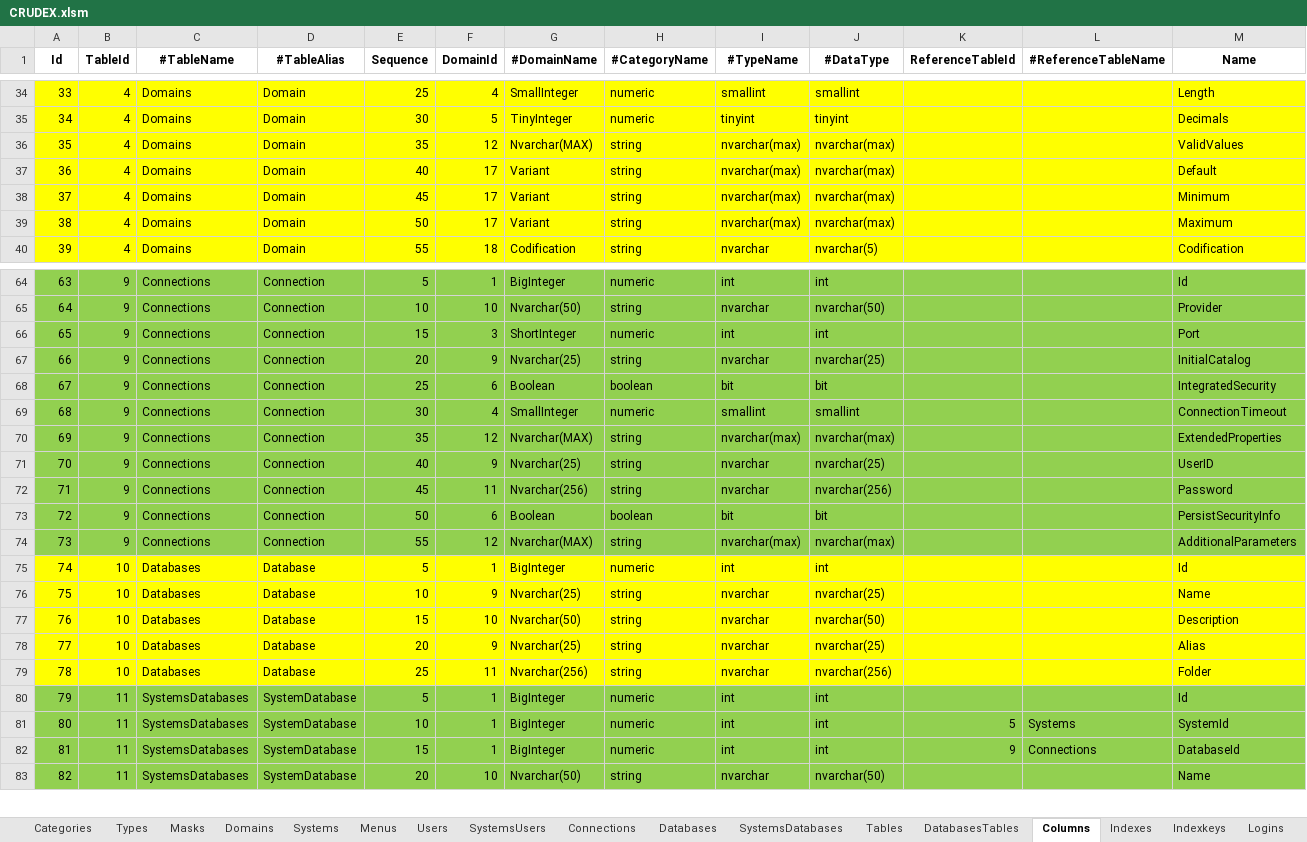
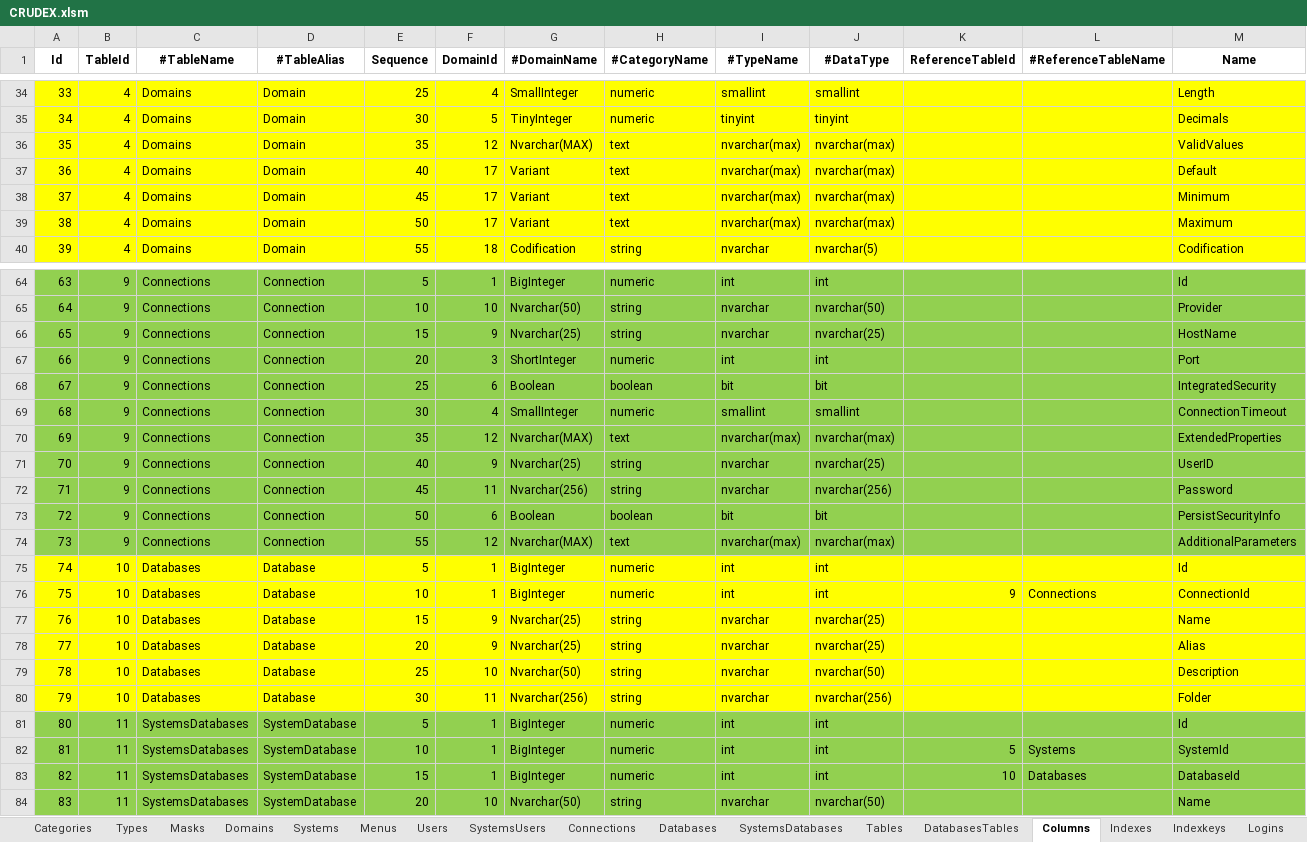
Before and after one commit to joaolabrego/CRUDEX, an Excel workbook: CRUDEX/Assets/CRUDEX.xlsm, sheet Columns, drawn as a sheet; only a part is shown, gaps mark what is left out; values as stored, in another font and other column widths than the file's, no borders; removed rows and columns are numbered as before the commit, all else as after; rows hold the shown columns only; the diff covers the shown part only; the diff names each change by its address in the sheet, - before the commit and + after, or states it on an @@ line.

```diff
--- a/CRUDEX/Assets/CRUDEX.xlsm (sheet Columns)
+++ b/CRUDEX/Assets/CRUDEX.xlsm (sheet Columns)
-H36:H39 (#CategoryName): string
+H36:H39 (#CategoryName): text
+row 66: 65 | 9 | Connections | Connection | 15 | 9 | Nvarchar(25) | string | nvarchar | nvarchar(25) |  |  | HostName
@@ column A (Id) renumbered from row 67 down @@
-E67 (Sequence): 15
+E67 (Sequence): 20
-row 67: 66 | 9 | Connections | Connection | 20 | 9 | Nvarchar(25) | string | nvarchar | nvarchar(25) |  |  | InitialCatalog
-H70 (#CategoryName): string
+H70 (#CategoryName): text
-H74 (#CategoryName): string
+H74 (#CategoryName): text
+row 76: 75 | 10 | Databases | Database | 10 | 1 | BigInteger | numeric | int | int | 9 | Connections | ConnectionId
-E77 (Sequence): 10
+E77 (Sequence): 15
-row 77: 76 | 10 | Databases | Database | 15 | 10 | Nvarchar(50) | string | nvarchar | nvarchar(50) |  |  | Description
+row 79: 78 | 10 | Databases | Database | 25 | 10 | Nvarchar(50) | string | nvarchar | nvarchar(50) |  |  | Description
-E80 (Sequence): 25
+E80 (Sequence): 30
-K83 (ReferenceTableId): 9
+K83 (ReferenceTableId): 10
-L83 (#ReferenceTableName): Connections
+L83 (#ReferenceTableName): Databases
```
Also changed, not shown: 43 edited cells elsewhere in this sheet, sheet Indexkeys, sheet DatabasesTables, sheet Indexes, sheet Connections, sheet Tables, sheet Databases, 1 more sheet, formulas that keep their value, 7 other files.
